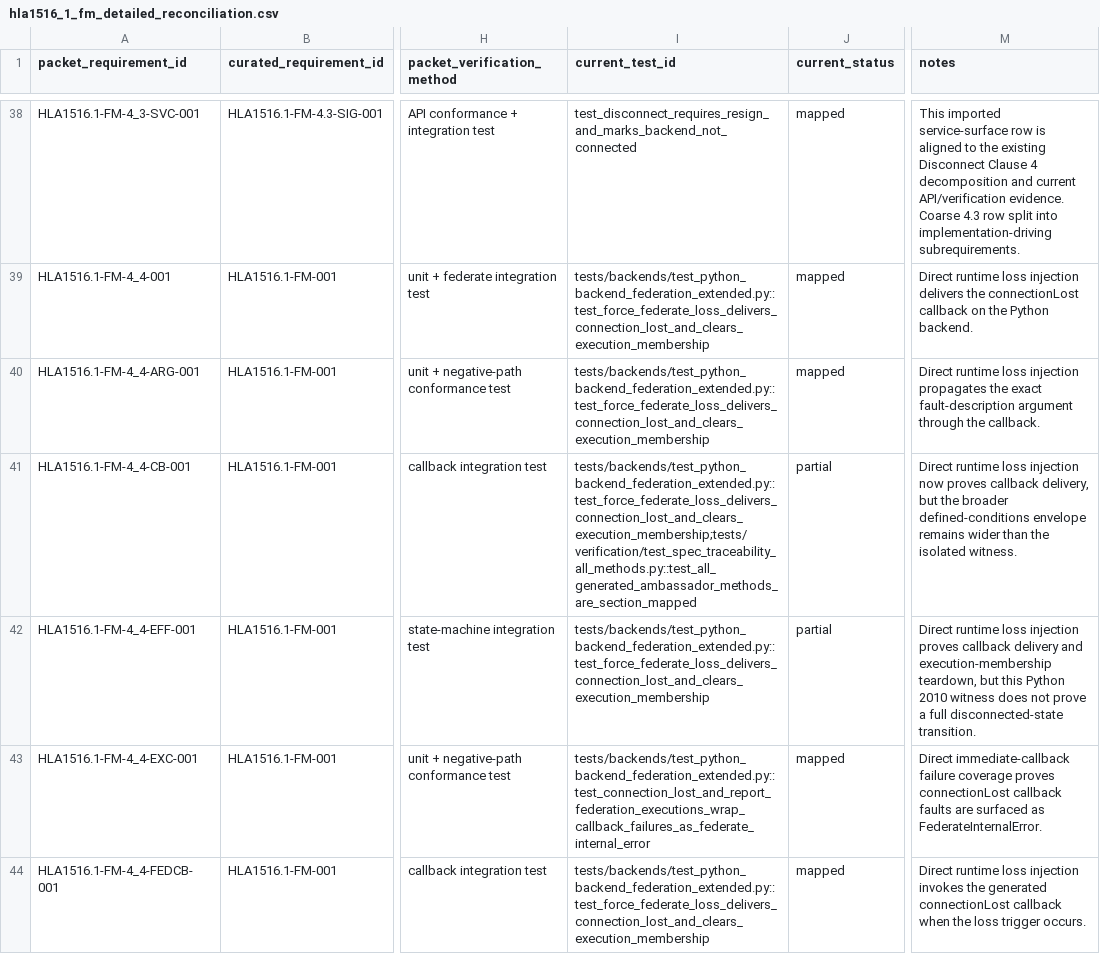
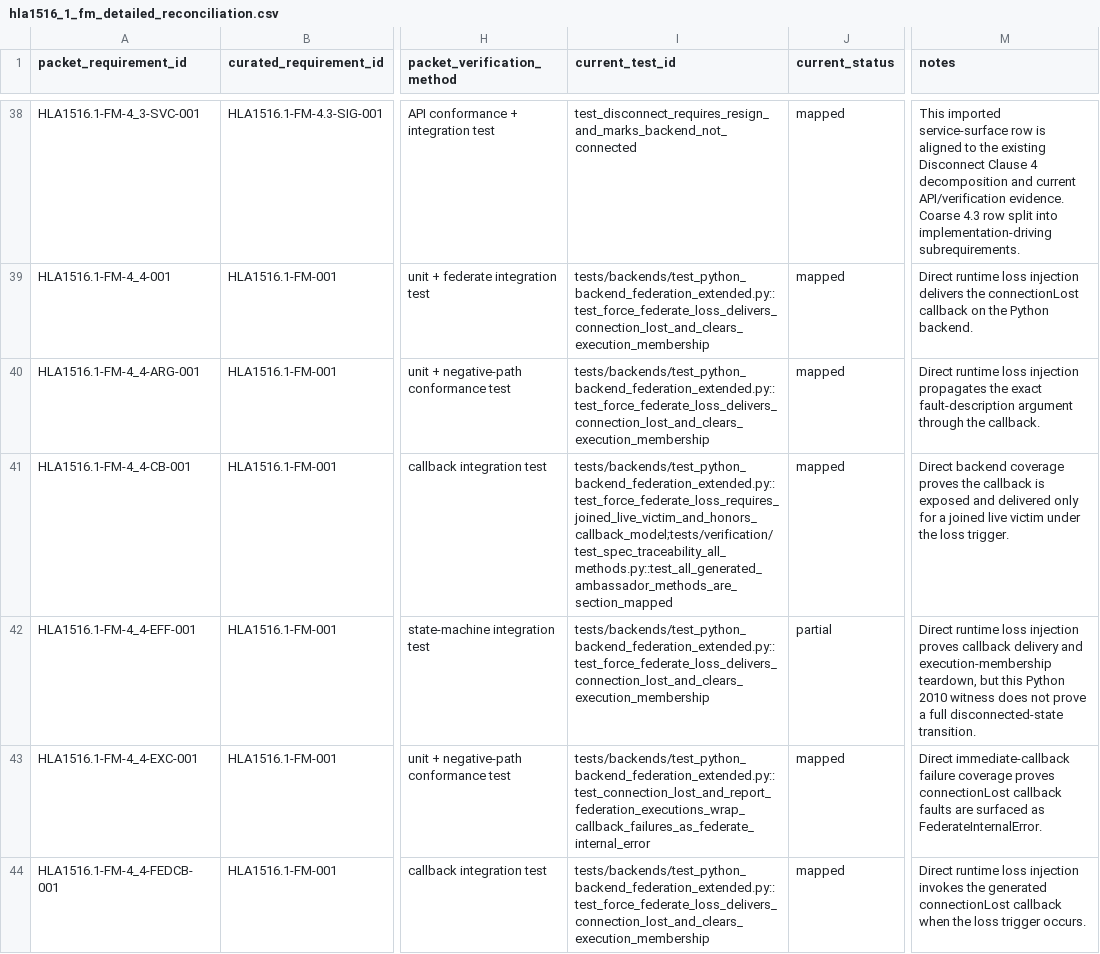
Before and after one commit to sheepfling/sturdy-broccoli, a CSV file: requirements/2010/hla1516_1_fm_detailed_reconciliation.csv, drawn as a sheet; only a part is shown, gaps mark what is left out; the diff covers the shown part only; the diff names each change by its address in the sheet, - before the commit and + after, or states it on an @@ line.

Commit message:
requirements: close FM connection-lost callback tail

```diff
--- a/requirements/2010/hla1516_1_fm_detailed_reconciliation.csv
+++ b/requirements/2010/hla1516_1_fm_detailed_reconciliation.csv
-I41 (current_test_id): tests/backends/test_python_backend_federation_extended.py::test_force_federate_loss_delivers_connection_lost_and_clears_execution_membership;tests/verification/test_spec_traceability_all_methods.py::test_all_generated_ambassador_methods_are_section_mapped
+I41 (current_test_id): tests/backends/test_python_backend_federation_extended.py::test_force_federate_loss_requires_joined_live_victim_and_honors_callback_model;tests/verification/test_spec_traceability_all_methods.py::test_all_generated_ambassador_methods_are_section_mapped
-J41 (current_status): partial
+J41 (current_status): mapped
-M41 (notes): Direct runtime loss injection now proves callback delivery, but the broader defined-conditions envelope remains wider than the isolated witness.
+M41 (notes): Direct backend coverage proves the callback is exposed and delivered only for a joined live victim under the loss trigger.
```
Also changed, not shown: 7 edited cells elsewhere in this file, 4 other files.
